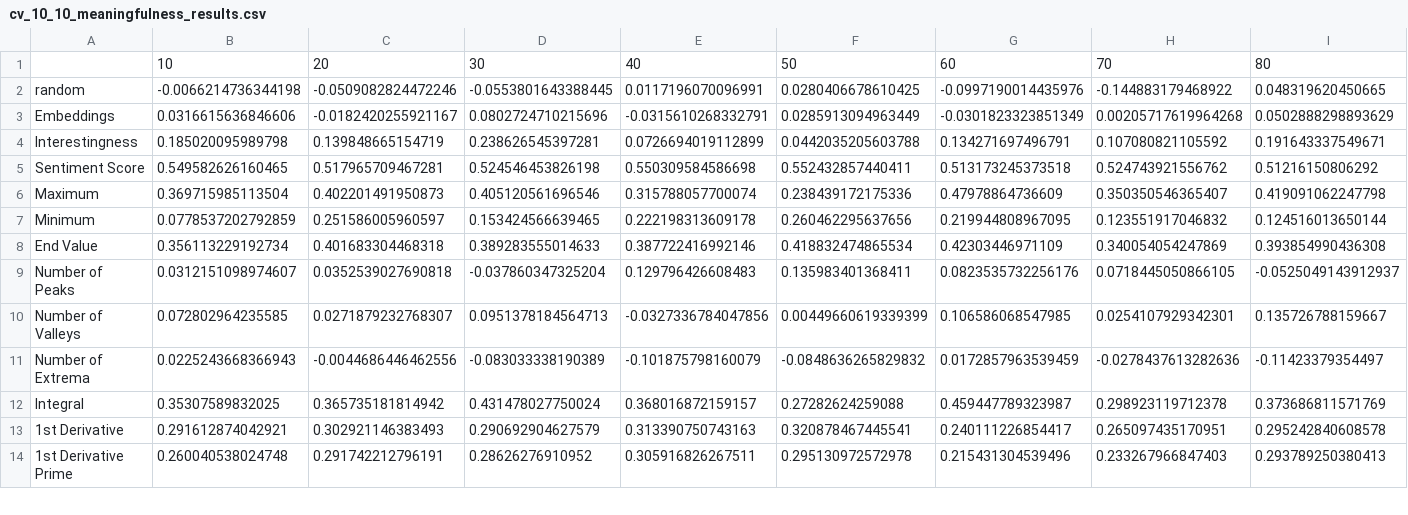
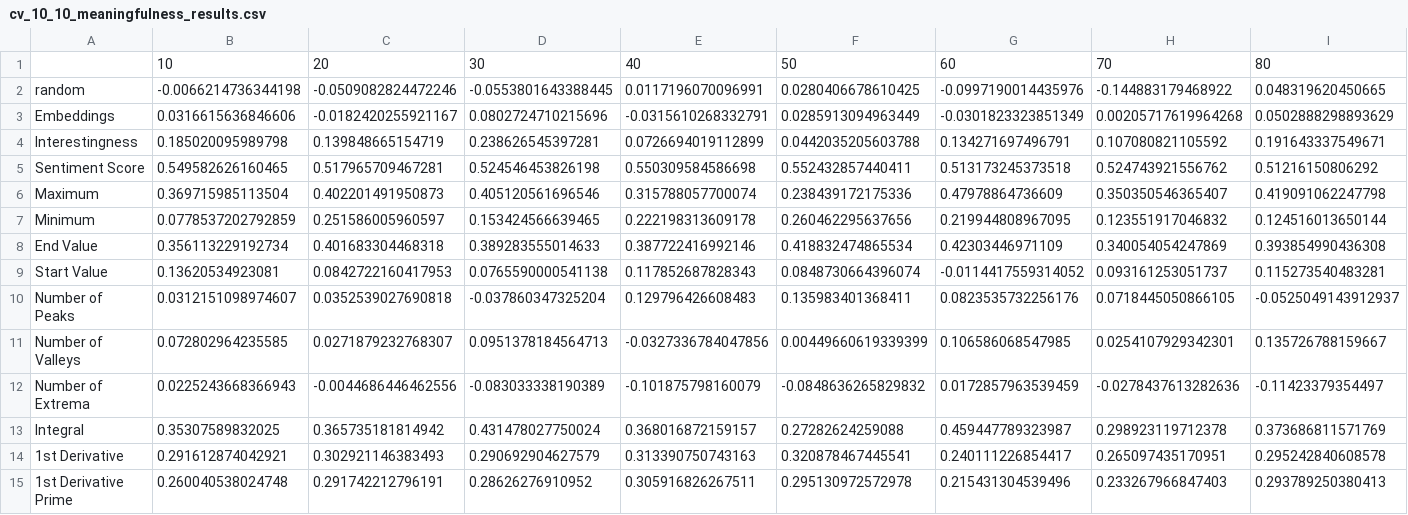
Before and after one commit to Ethical-Intelligence-Lab/evaluative_trajectories_2, a CSV file: lifelines/analysis/cv_results/cv_10_10_meaningfulness_results.csv, drawn as a sheet; only a part is shown; rows hold the shown columns only; the diff names each change by its address in the sheet, - before the commit and + after, or states it on an @@ line.

Commit message:
added data files

```diff
--- a/lifelines/analysis/cv_results/cv_10_10_meaningfulness_results.csv
+++ b/lifelines/analysis/cv_results/cv_10_10_meaningfulness_results.csv
+row 9: Start Value | 0.13620534923081 | 0.0842722160417953 | 0.0765590000541138 | 0.117852687828343 | 0.0848730664396074 | -0.0114417559314052 | 0.093161253051737 | 0.115273540483281
```
Also changed, not shown: hiring_likelihood/analysis/cv_results/cv_10_10_hiring_likelihood_results.csv, lifelines/analysis/cv_results/cv_10_10_personal_desirability_results.csv, 11 other files.
